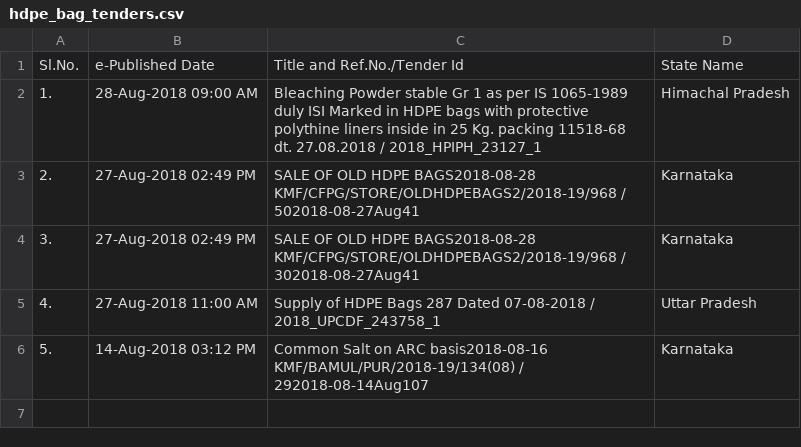
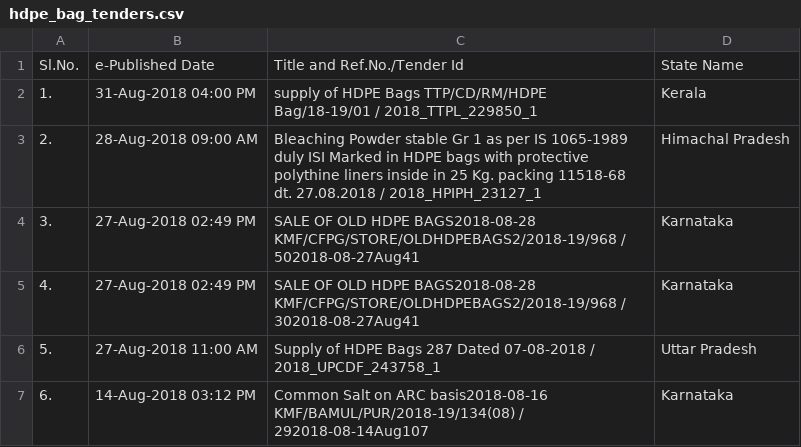
Before and after one commit to nityeshaga/scrape-and-send, a CSV file: scraper/eprocure_state/hdpe_bag_tenders.csv, drawn as a sheet.

```diff
--- a/scraper/eprocure_state/hdpe_bag_tenders.csv
+++ b/scraper/eprocure_state/hdpe_bag_tenders.csv
@@ -1,6 +1,7 @@
 Sl.No.,e-Published Date,Title and Ref.No./Tender Id,State Name
-1.,28-Aug-2018 09:00 AM,Bleaching Powder stable Gr 1 as per IS 1065-1989 duly ISI Marked in HDPE bags with protective polythine liners inside in 25 Kg. packing 11518-68 dt. 27.08.2018 / 2018_HPIPH_23127_1,Himachal Pradesh
-2.,27-Aug-2018 02:49 PM,SALE OF OLD HDPE BAGS2018-08-28 KMF/CFPG/STORE/OLDHDPEBAGS2/2018-19/968 / 502018-08-27Aug41,Karnataka
-3.,27-Aug-2018 02:49 PM,SALE OF OLD HDPE BAGS2018-08-28 KMF/CFPG/STORE/OLDHDPEBAGS2/2018-19/968 / 302018-08-27Aug41,Karnataka
-4.,27-Aug-2018 11:00 AM,Supply of HDPE Bags 287 Dated 07-08-2018 / 2018_UPCDF_243758_1,Uttar Pradesh
-5.,14-Aug-2018 03:12 PM,Common Salt on ARC basis2018-08-16 KMF/BAMUL/PUR/2018-19/134(08) / 292018-08-14Aug107,Karnataka
+1.,31-Aug-2018 04:00 PM,supply of HDPE Bags TTP/CD/RM/HDPE Bag/18-19/01 / 2018_TTPL_229850_1,Kerala
+2.,28-Aug-2018 09:00 AM,Bleaching Powder stable Gr 1 as per IS 1065-1989 duly ISI Marked in HDPE bags with protective polythine liners inside in 25 Kg. packing 11518-68 dt. 27.08.2018 / 2018_HPIPH_23127_1,Himachal Pradesh
+3.,27-Aug-2018 02:49 PM,SALE OF OLD HDPE BAGS2018-08-28 KMF/CFPG/STORE/OLDHDPEBAGS2/2018-19/968 / 502018-08-27Aug41,Karnataka
+4.,27-Aug-2018 02:49 PM,SALE OF OLD HDPE BAGS2018-08-28 KMF/CFPG/STORE/OLDHDPEBAGS2/2018-19/968 / 302018-08-27Aug41,Karnataka
+5.,27-Aug-2018 11:00 AM,Supply of HDPE Bags 287 Dated 07-08-2018 / 2018_UPCDF_243758_1,Uttar Pradesh
+6.,14-Aug-2018 03:12 PM,Common Salt on ARC basis2018-08-16 KMF/BAMUL/PUR/2018-19/134(08) / 292018-08-14Aug107,Karnataka
```
Also changed, not shown: scraper/eprocure_central/hdpe_bag_tenders.csv, scraper/eprocure_state/tarpaulin_tenders.csv, 3 other files.
